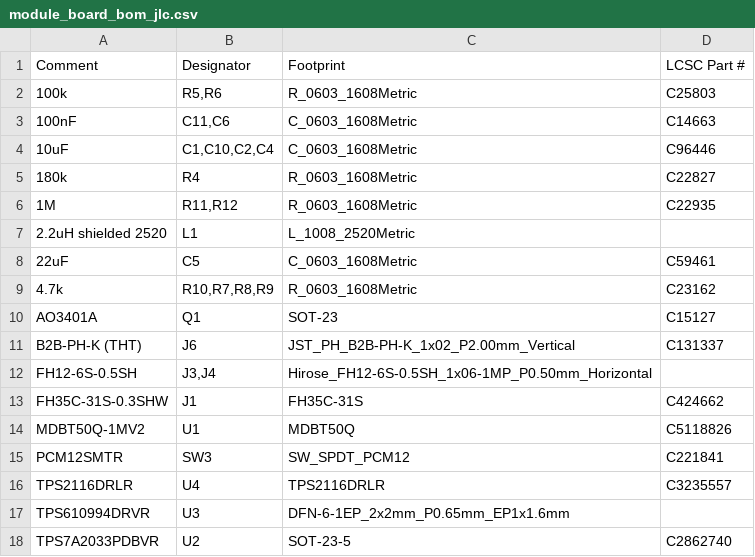
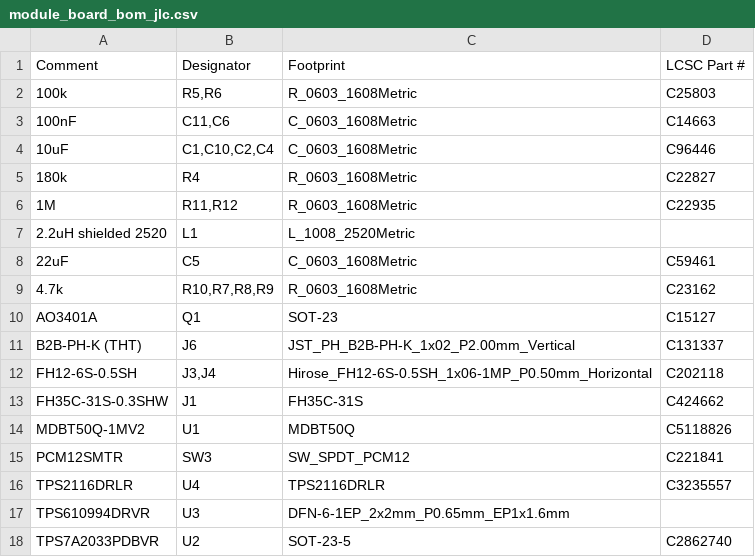
Before and after one commit to koorayworks/rp2040-IO-Expander, a CSV file: split/module_board/module_board_bom_jlc.csv, drawn as a sheet.

Commit message:
FH12 の LCSC を記入（C202118、JLC実検索で在庫確認）
先の調査の「ライブラリなし」は誤判定だったため訂正。未確定は
U3 TPS610994DRVR（実検索でも不在）と L1 の2行のみに

```diff
--- a/split/module_board/module_board_bom_jlc.csv
+++ b/split/module_board/module_board_bom_jlc.csv
@@ -11,3 +11,3 @@ AO3401A,Q1,SOT-23,C15127
 B2B-PH-K (THT),J6,JST_PH_B2B-PH-K_1x02_P2.00mm_Vertical,C131337
-FH12-6S-0.5SH,"J3,J4",Hirose_FH12-6S-0.5SH_1x06-1MP_P0.50mm_Horizontal,
+FH12-6S-0.5SH,"J3,J4",Hirose_FH12-6S-0.5SH_1x06-1MP_P0.50mm_Horizontal,C202118
 FH35C-31S-0.3SHW,J1,FH35C-31S,C424662
```
Also changed, not shown: 1 other file.
